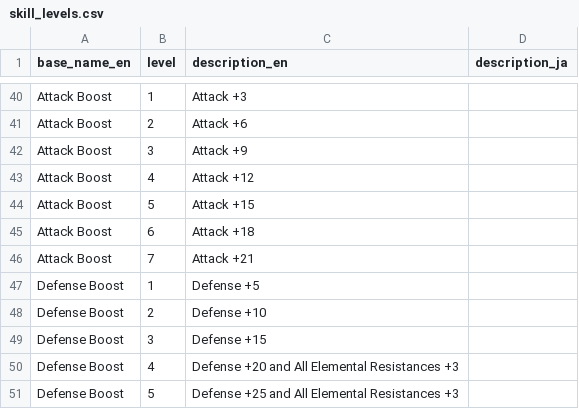
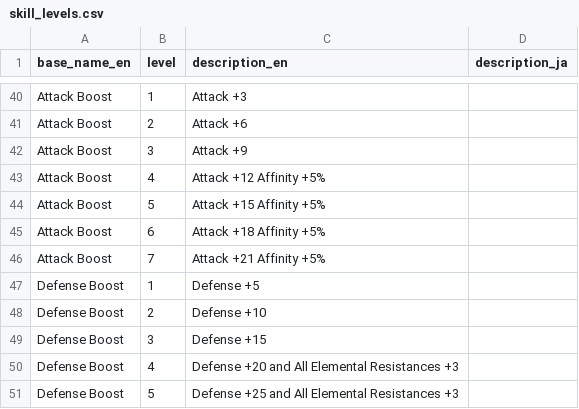
Before and after one commit to gatheringhallstudios/MHWorldData, a CSV file: source_data/skills/skill_levels.csv, drawn as a sheet; only a part is shown, gaps mark what is left out.

Commit message:
Correction to Attack Boost, adding missing Affinity +5%

```diff
--- a/source_data/skills/skill_levels.csv
+++ b/source_data/skills/skill_levels.csv
@@ -42,6 +42,6 @@ Attack Boost,2,Attack +6,
 Attack Boost,3,Attack +9,
-Attack Boost,4,Attack +12,
-Attack Boost,5,Attack +15,
-Attack Boost,6,Attack +18,
-Attack Boost,7,Attack +21,
+Attack Boost,4,Attack +12 Affinity +5%,
+Attack Boost,5,Attack +15 Affinity +5%,
+Attack Boost,6,Attack +18 Affinity +5%,
+Attack Boost,7,Attack +21 Affinity +5%,
 Defense Boost,1,Defense +5,
```
